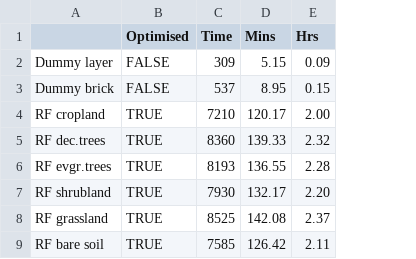
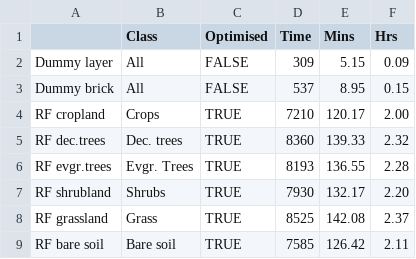
Before and after one commit to GreatEmerald/master-classification, a CSV file: data/timing.csv, drawn as a sheet; only a part is shown; the diff names each change by its address in the sheet, - before the commit and + after, or states it on an @@ line.

Commit message:
Addition of class column for the timings for stacked barchart

```diff
--- a/data/timing.csv
+++ b/data/timing.csv
+column B (Class), rows 2-9: All | All | Crops | Dec. trees | Evgr. Trees | Shrubs | Grass | Bare soil
```
